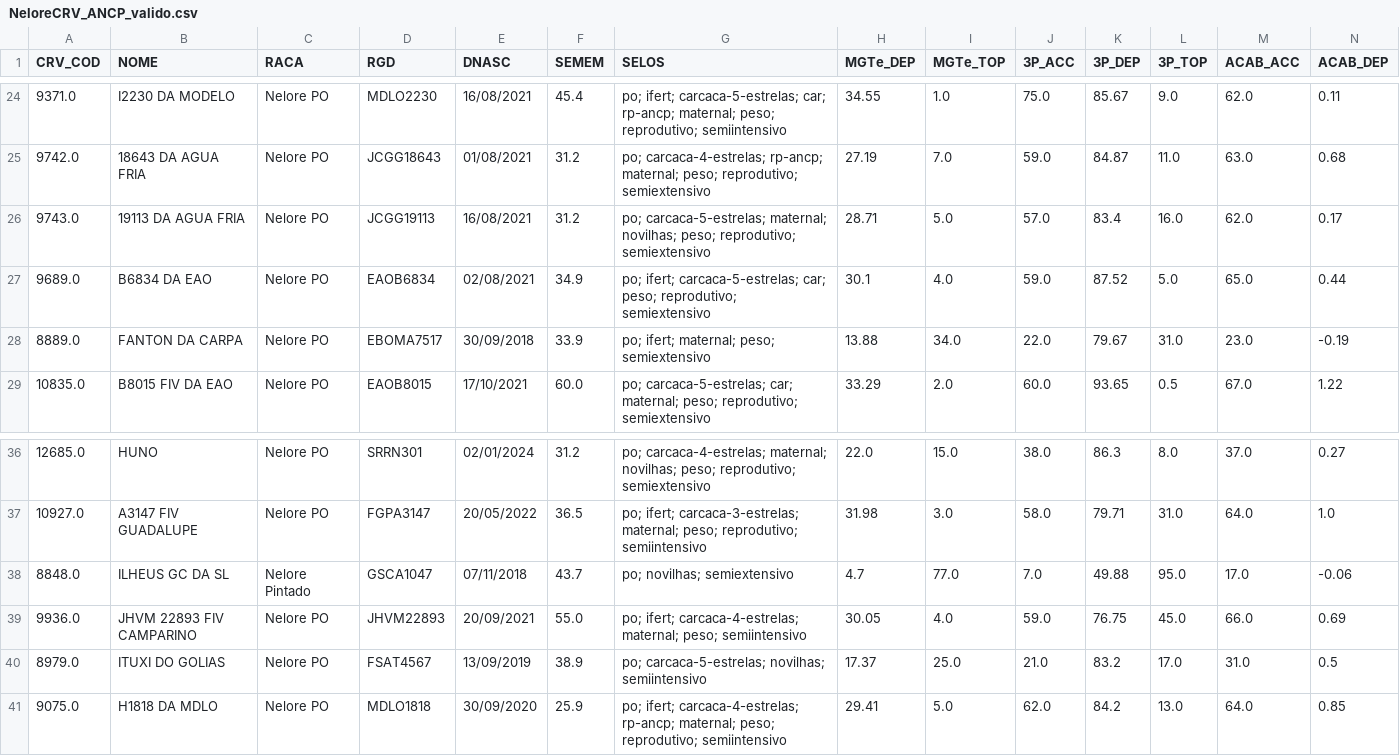
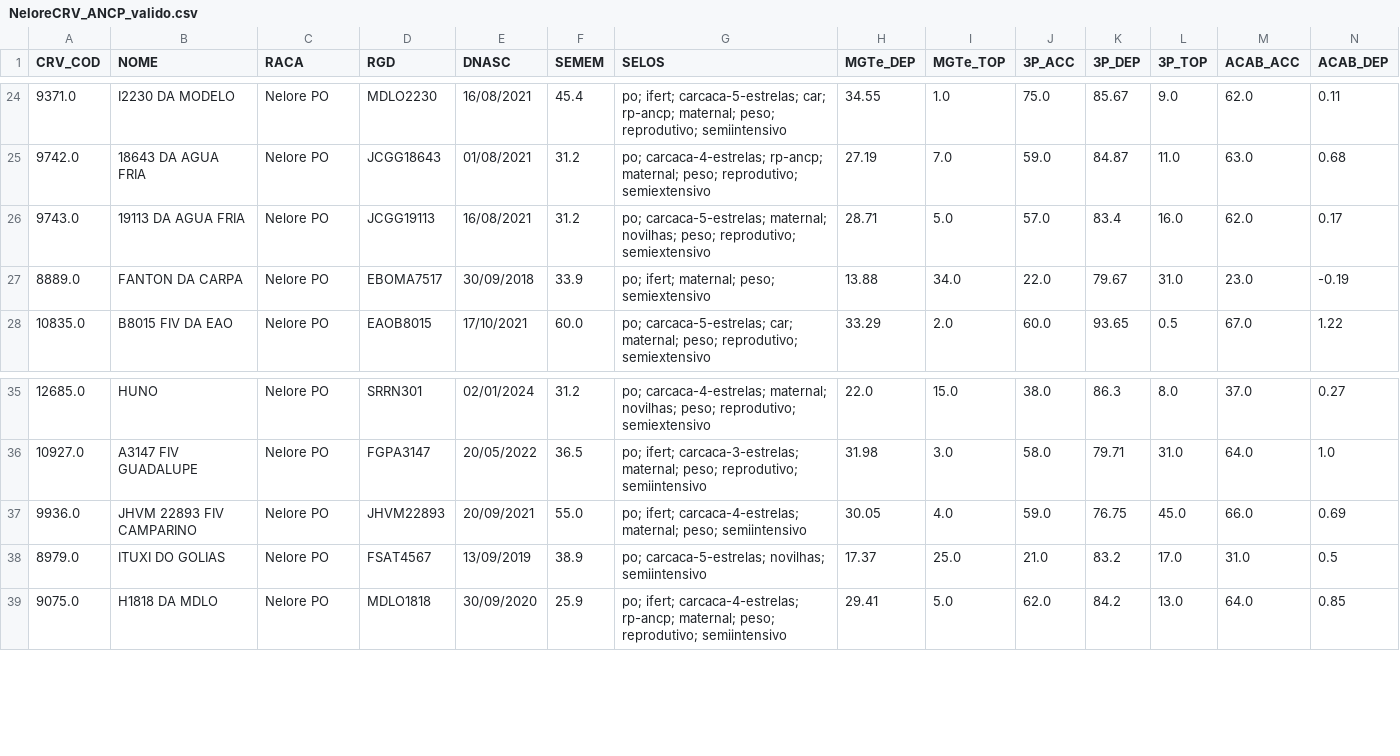
Before and after one commit to Sandro-IFTM/Rafael_Proj04, a CSV file: Dados/CSV/NeloreCRV_ANCP_valido.csv, drawn as a sheet; only a part is shown, gaps mark what is left out; rows hold the shown columns only; the diff names each change by its address in the sheet, - before the commit and + after, or states it on an @@ line.

Commit message:
feat: notebooks reexecutados com a base de 113 touros do orientador
- 03: exclui ILHEUS GC DA SL (Nelore Pintado) e B6834 DA EAO (ausente da coleta
  do orientador); os 113 restantes são idênticos à base do nelore-hedonic-pricing
- 03: imprime o CV do preço (20,94%)
- 05: célula que mostra o sinal invertido da STAY_TOP como efeito da colinearidade
  com o MGTe (STAY sozinha e modelo sem o MGTe)
- 04 a 13 reexecutados; figuras regeneradas, iguais às da versão 10 do artigo

```diff
--- a/Dados/CSV/NeloreCRV_ANCP_valido.csv
+++ b/Dados/CSV/NeloreCRV_ANCP_valido.csv
-row 27: 9689.0 | B6834 DA EAO | Nelore PO | EAOB6834 | 02/08/2021 | 34.9 | po; ifert; carcaca-5-estrelas; car; peso; reprodutivo; semiextensivo | 30.1 | 4.0 | 59.0 | 87.52 | 5.0 | 65.0 | 0.44
-row 38: 8848.0 | ILHEUS GC DA SL | Nelore Pintado | GSCA1047 | 07/11/2018 | 43.7 | po; novilhas; semiextensivo | 4.7 | 77.0 | 7.0 | 49.88 | 95.0 | 17.0 | -0.06
```
Also changed, not shown: 15 other files.
